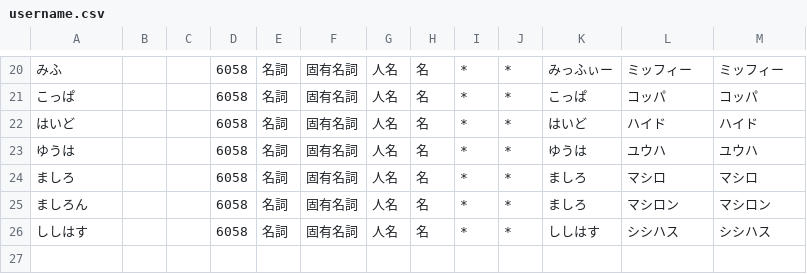
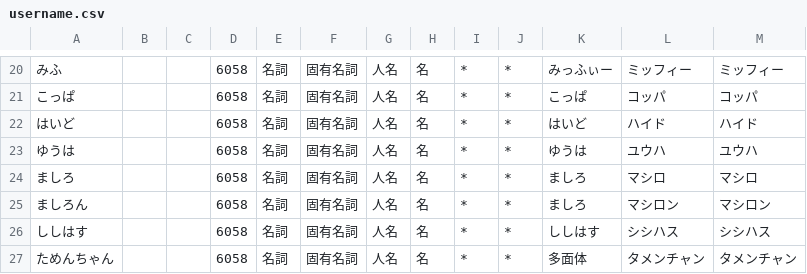
Before and after one commit to mstdn-workers/wordcloud, a CSV file: username.csv, drawn as a sheet; only a part is shown, gaps mark what is left out; the diff names each change by its address in the sheet, - before the commit and + after, or states it on an @@ line.

Commit message:
add ためんちゃん to dict

```diff
--- a/username.csv
+++ b/username.csv
+row 27: ためんちゃん |  |  | 6058 | 名詞 | 固有名詞 | 人名 | 名 | * | * | 多面体 | タメンチャン | タメンチャン
```
